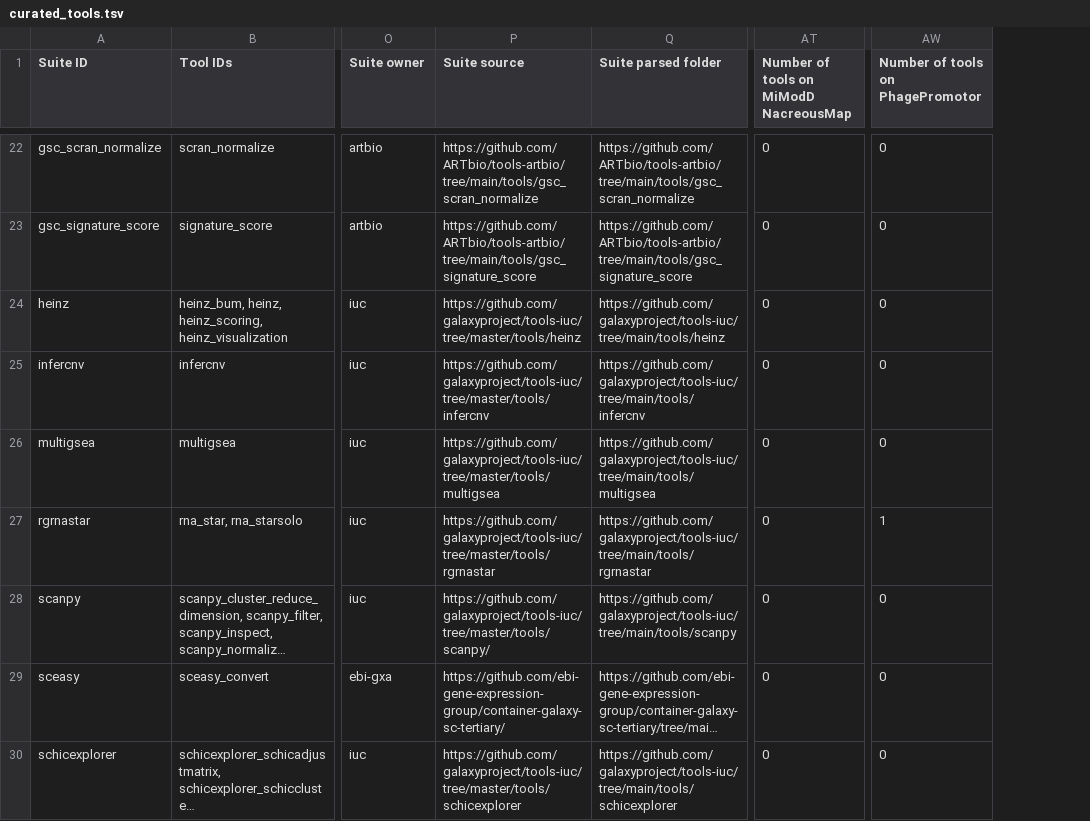
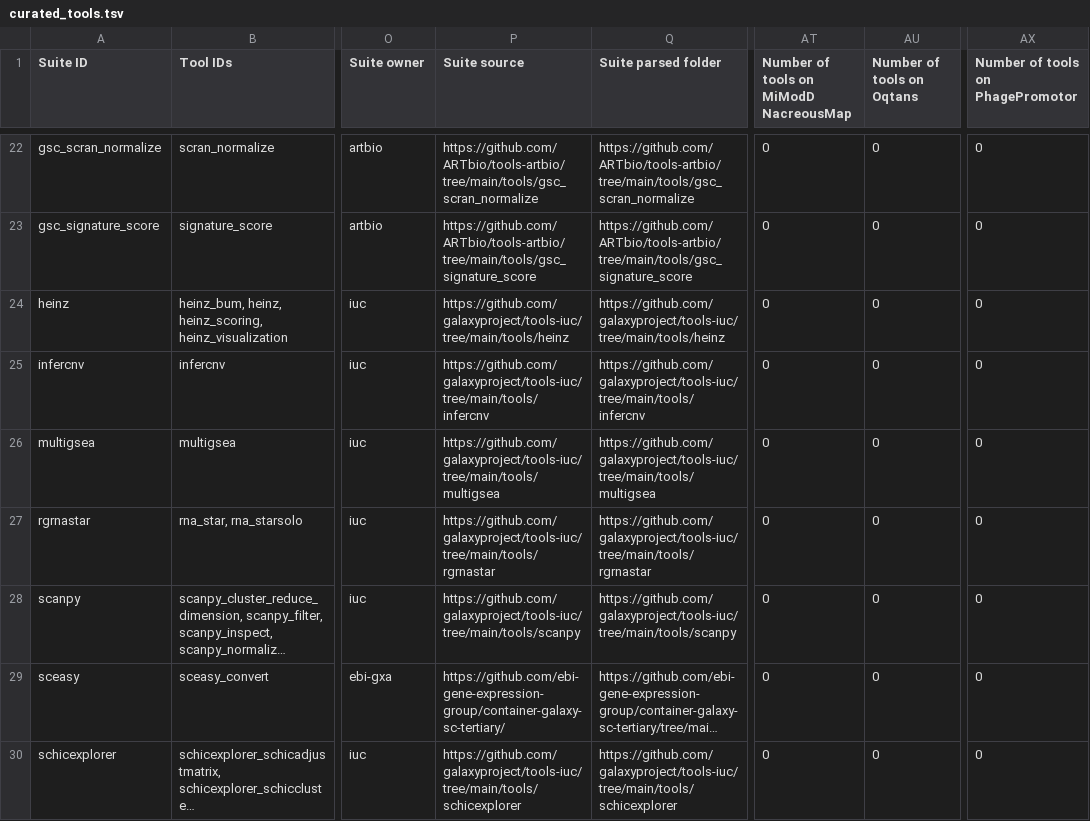
Before and after one commit to galaxyproject/galaxy_codex, a TSV file: communities/spoc/resources/curated_tools.tsv, drawn as a sheet; only a part is shown, gaps mark what is left out; long unchanged cells end in …; addresses are those after the commit; the diff covers the shown part only; the diff names each change by its address in the sheet, - before the commit and + after, or states it on an @@ line.

```diff
--- a/communities/spoc/resources/curated_tools.tsv
+++ b/communities/spoc/resources/curated_tools.tsv
+column AU (Number of tools on Oqtans), rows 22-30: all 0
-P24 (Suite source): https://github.com/galaxyproject/tools-iuc/tree/master/tools/heinz
+P24 (Suite source): https://github.com/galaxyproject/tools-iuc/tree/main/tools/heinz
-P25 (Suite source): https://github.com/galaxyproject/tools-iuc/tree/master/tools/infercnv
+P25 (Suite source): https://github.com/galaxyproject/tools-iuc/tree/main/tools/infercnv
-P26 (Suite source): https://github.com/galaxyproject/tools-iuc/tree/master/tools/multigsea
+P26 (Suite source): https://github.com/galaxyproject/tools-iuc/tree/main/tools/multigsea
-P27 (Suite source): https://github.com/galaxyproject/tools-iuc/tree/master/tools/rgrnastar
+P27 (Suite source): https://github.com/galaxyproject/tools-iuc/tree/main/tools/rgrnastar
-AX27 (Number of tools on PhagePromotor): 1
+AX27 (Number of tools on PhagePromotor): 0
-P28 (Suite source): https://github.com/galaxyproject/tools-iuc/tree/master/tools/scanpy/
+P28 (Suite source): https://github.com/galaxyproject/tools-iuc/tree/main/tools/scanpy
-P30 (Suite source): https://github.com/galaxyproject/tools-iuc/tree/master/tools/schicexplorer
+P30 (Suite source): https://github.com/galaxyproject/tools-iuc/tree/main/tools/schicexplorer
```
Also changed, not shown: 22 edited cells elsewhere in this file, communities/all/resources/tutorials.tsv, communities/biodiversity/resources/curated_tools.tsv, 34 other files.
